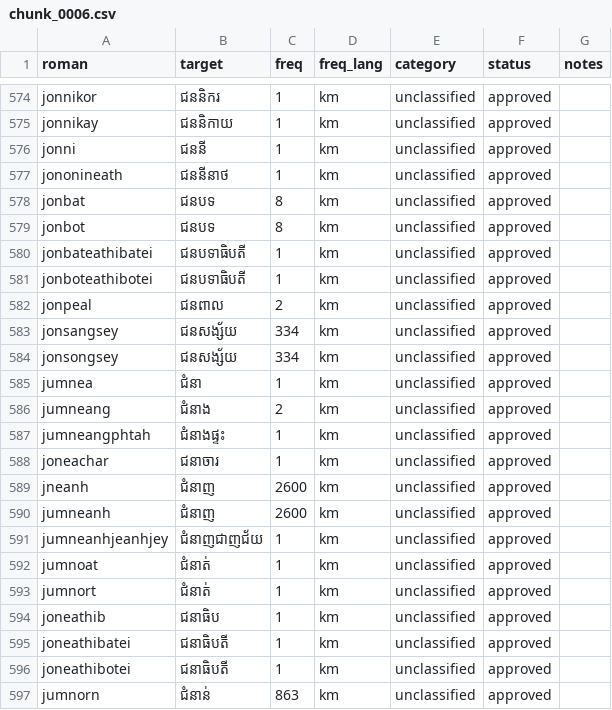
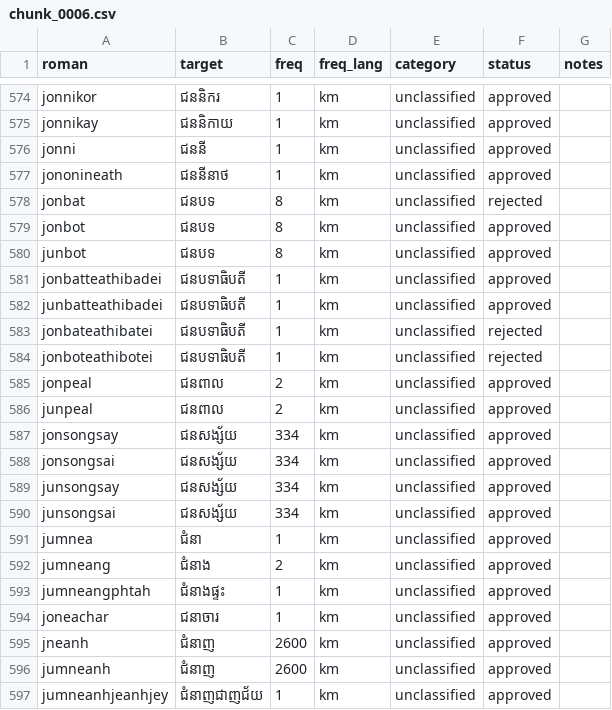
Before and after one commit to darhnoel/khmerime, a CSV file: data/lexicon/chunks/chunk_0006.csv, drawn as a sheet; only a part is shown, gaps mark what is left out; the shorter side is filled out with more unchanged rows.

```diff
--- a/data/lexicon/chunks/chunk_0006.csv
+++ b/data/lexicon/chunks/chunk_0006.csv
@@ -577,9 +577,15 @@ jonni,ជននី,1,km,unclassified,approved,
 jononineath,ជននីនាថ,1,km,unclassified,approved,
-jonbat,ជនបទ,8,km,unclassified,approved,
+jonbat,ជនបទ,8,km,unclassified,rejected,
 jonbot,ជនបទ,8,km,unclassified,approved,
-jonbateathibatei,ជនបទាធិបតី,1,km,unclassified,approved,
-jonboteathibotei,ជនបទាធិបតី,1,km,unclassified,approved,
+junbot,ជនបទ,8,km,unclassified,approved,
+jonbatteathibadei,ជនបទាធិបតី,1,km,unclassified,approved,
+junbatteathibadei,ជនបទាធិបតី,1,km,unclassified,approved,
+jonbateathibatei,ជនបទាធិបតី,1,km,unclassified,rejected,
+jonboteathibotei,ជនបទាធិបតី,1,km,unclassified,rejected,
 jonpeal,ជនពាល,2,km,unclassified,approved,
-jonsangsey,ជនសង្ស័យ,334,km,unclassified,approved,
-jonsongsey,ជនសង្ស័យ,334,km,unclassified,approved,
+junpeal,ជនពាល,2,km,unclassified,approved,
+jonsongsay,ជនសង្ស័យ,334,km,unclassified,approved,
+jonsongsai,ជនសង្ស័យ,334,km,unclassified,approved,
+junsongsay,ជនសង្ស័យ,334,km,unclassified,approved,
+junsongsai,ជនសង្ស័យ,334,km,unclassified,approved,
 jumnea,ជំនា,1,km,unclassified,approved,
```
Also changed, not shown: data/lexicon/chunks/chunk_0002.csv, data/lexicon/chunks/chunk_0007.csv, 13 other files.
